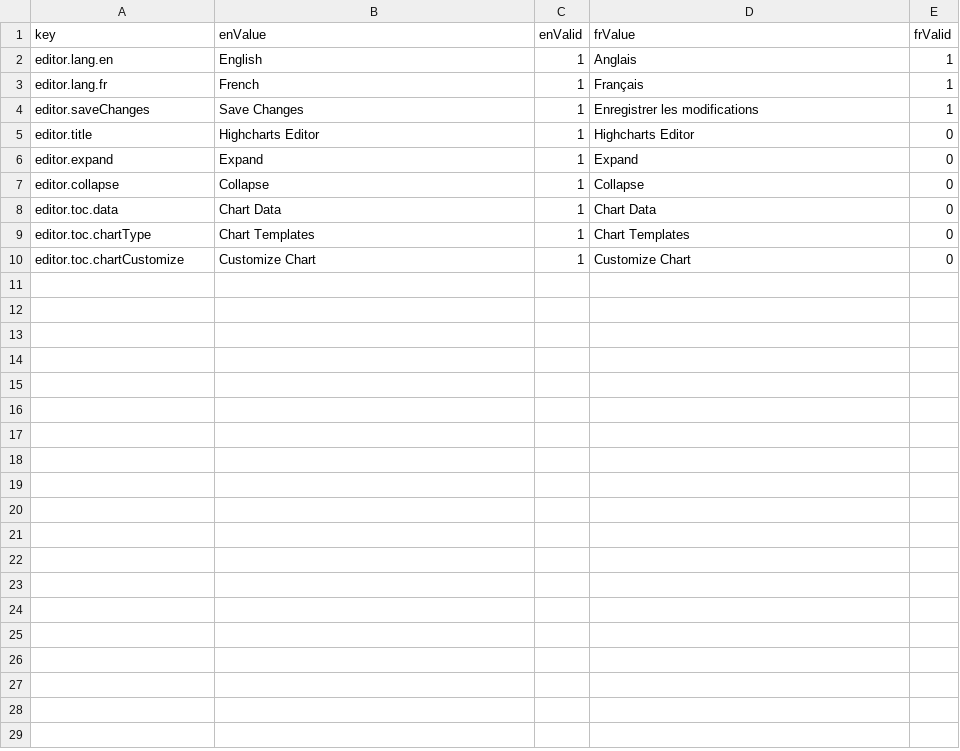
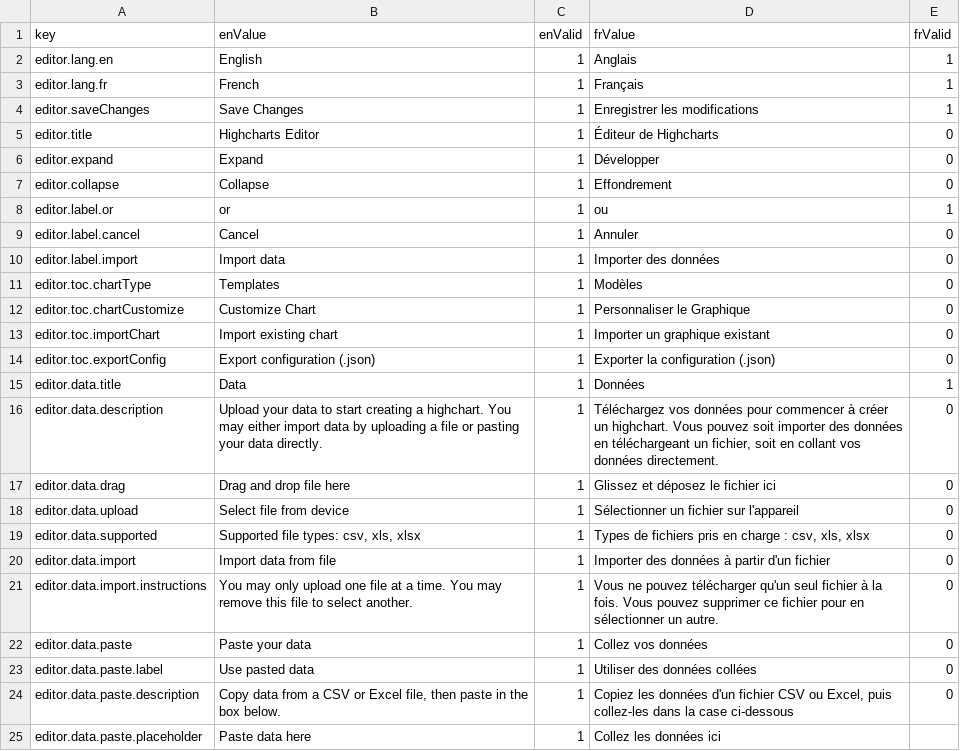
Before and after one commit to yileifeng/highcharts-editor, a CSV file: src/lang/lang.csv, drawn as a sheet.

Commit message:
setup UI for importing data

```diff
--- a/src/lang/lang.csv
+++ b/src/lang/lang.csv
@@ -4,7 +4,22 @@ editor.lang.fr,French,1,Français,1
 editor.saveChanges,Save Changes,1,Enregistrer les modifications,1
-editor.title,Highcharts Editor,1,Highcharts Editor,0
-editor.expand,Expand,1,Expand,0
-editor.collapse,Collapse,1,Collapse,0
-editor.toc.data,Chart Data,1,Chart Data,0
-editor.toc.chartType,Chart Templates,1,Chart Templates,0
-editor.toc.chartCustomize,Customize Chart,1,Customize Chart,0
+editor.title,Highcharts Editor,1,Éditeur de Highcharts,0
+editor.expand,Expand,1,Développer,0
+editor.collapse,Collapse,1,Effondrement,0
+editor.label.or,or,1,ou,1
+editor.label.cancel,Cancel,1,Annuler,0
+editor.label.import,Import data,1,Importer des données,0
+editor.toc.chartType,Templates,1,Modèles,0
+editor.toc.chartCustomize,Customize Chart,1,Personnaliser le Graphique,0
+editor.toc.importChart,Import existing chart,1,Importer un graphique existant,0
+editor.toc.exportConfig,Export configuration (.json),1,Exporter la configuration (.json),0
+editor.data.title,Data,1,Données,1
+editor.data.description,"Upload your data to start creating a highchart. You may either import data by uploading a file or pasting your data directly.",1,"Téléchargez vos données pour commencer à créer un highchart. Vous pouvez soit importer des données en téléchargeant un fichier, soit en collant vos données directement.",0
+editor.data.drag,Drag and drop file here,1,Glissez et déposez le fichier ici,0
+editor.data.upload,Select file from device,1,Sélectionner un fichier sur l'appareil,0
+editor.data.supported,"Supported file types: csv, xls, xlsx",1,"Types de fichiers pris en charge : csv, xls, xlsx",0
+editor.data.import,Import data from file,1,Importer des données à partir d'un fichier,0
+editor.data.import.instructions,You may only upload one file at a time. You may remove this file to select another.,1,Vous ne pouvez télécharger qu'un seul fichier à la fois. Vous pouvez supprimer ce fichier pour en sélectionner un autre.,0
+editor.data.paste,Paste your data,1,Collez vos données,0
+editor.data.paste.label,Use pasted data,1,Utiliser des données collées,0
+editor.data.paste.description,"Copy data from a CSV or Excel file, then paste in the box below.",1,"Copiez les données d'un fichier CSV ou Excel, puis collez-les dans la case ci-dessous",0
+editor.data.paste.placeholder,Paste data here,1,Collez les données ici,
```
Also changed, not shown: 10 other files.
